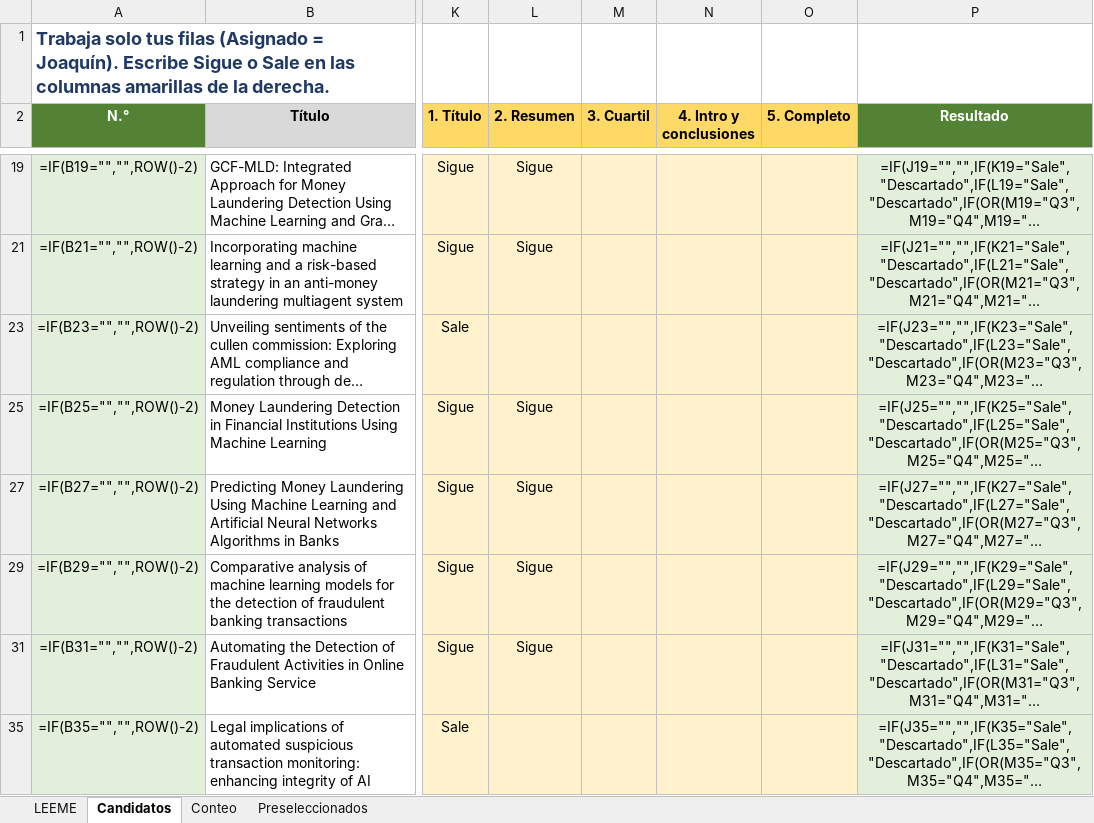
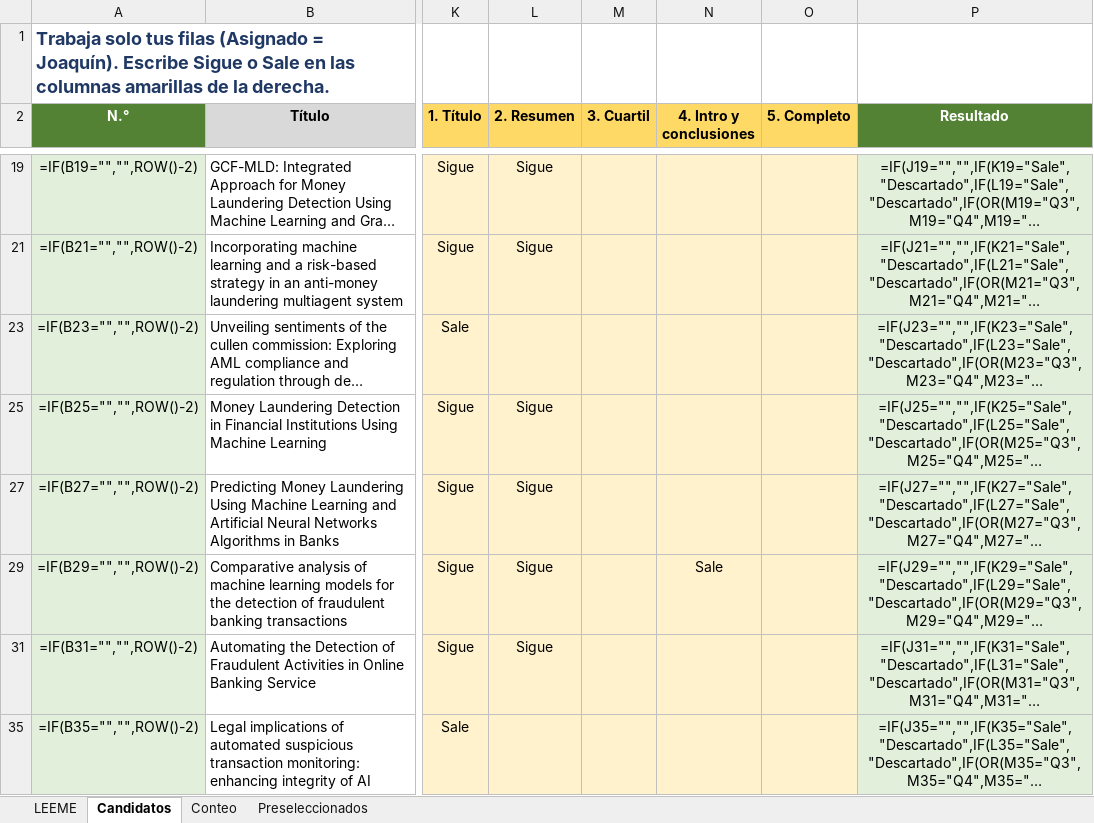
Before and after one commit to ShizukaJiku/Papers, an Excel workbook: Joaquin/Candidatos_Joaquin.xlsx, sheet Candidatos, drawn as a sheet; only a part is shown, gaps mark what is left out; long unchanged cells end in …; values as stored, in another font and other column widths than the file's, no borders; formulas without a stored value are shown as written; conditional formats not drawn; the diff names each change by its address in the sheet, - before the commit and + after, or states it on an @@ line.

```diff
--- a/Joaquin/Candidatos_Joaquin.xlsx (sheet Candidatos)
+++ b/Joaquin/Candidatos_Joaquin.xlsx (sheet Candidatos)
-N29 (4. Intro y conclusiones): (empty)
+N29 (4. Intro y conclusiones): Sale
```
Also changed, not shown: Joaquin/Matriz_Joaquin.xlsx, 1 other file.
